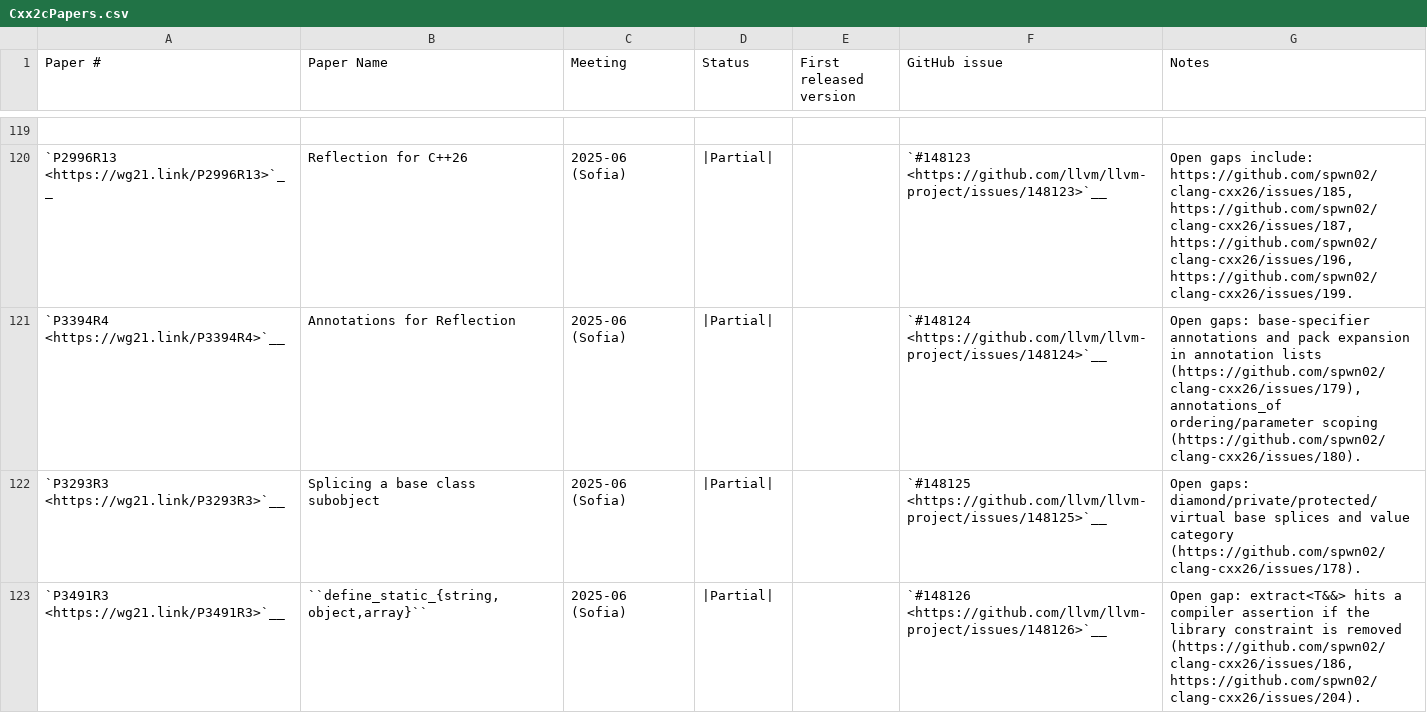
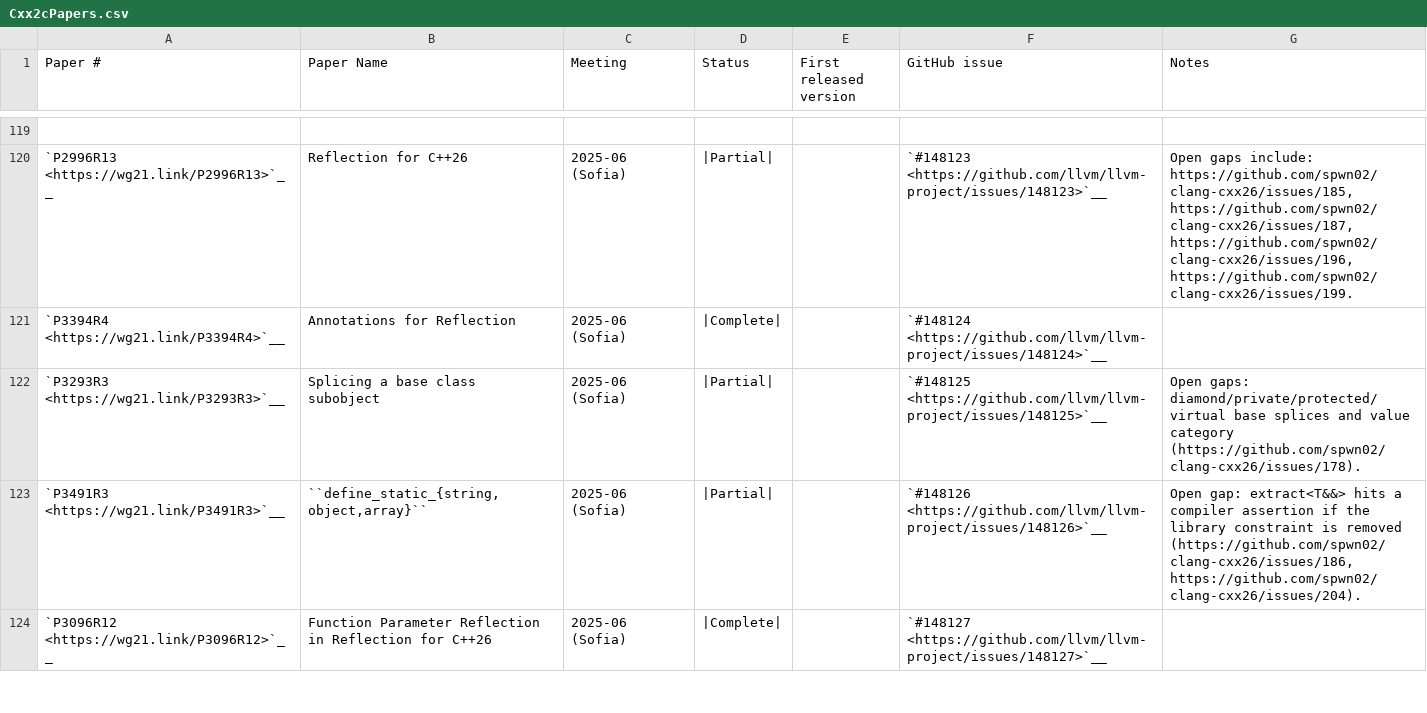
Before and after one commit to spwn02/clang-cxx26, a CSV file: libcxx/docs/Status/Cxx2cPapers.csv, drawn as a sheet; only a part is shown, gaps mark what is left out; the shorter side is filled out with more unchanged rows.

```diff
--- a/libcxx/docs/Status/Cxx2cPapers.csv
+++ b/libcxx/docs/Status/Cxx2cPapers.csv
@@ -120,3 +120,3 @@
 "`P2996R13 <https://wg21.link/P2996R13>`__","Reflection for C++26","2025-06 (Sofia)","|Partial|","","`#148123 <https://github.com/llvm/llvm-project/issues/148123>`__","Open gaps include: https://github.com/spwn02/clang-cxx26/issues/185, https://github.com/spwn02/clang-cxx26/issues/187, https://github.com/spwn02/clang-cxx26/issues/196, https://github.com/spwn02/clang-cxx26/issues/199."
-"`P3394R4 <https://wg21.link/P3394R4>`__","Annotations for Reflection","2025-06 (Sofia)","|Partial|","","`#148124 <https://github.com/llvm/llvm-project/issues/148124>`__","Open gaps: base-specifier annotations and pack expansion in annotation lists (https://github.com/spwn02/clang-cxx26/issues/179), annotations_of ordering/parameter scoping (https://github.com/spwn02/clang-cxx26/issues/180)."
+"`P3394R4 <https://wg21.link/P3394R4>`__","Annotations for Reflection","2025-06 (Sofia)","|Complete|","","`#148124 <https://github.com/llvm/llvm-project/issues/148124>`__",""
 "`P3293R3 <https://wg21.link/P3293R3>`__","Splicing a base class subobject","2025-06 (Sofia)","|Partial|","","`#148125 <https://github.com/llvm/llvm-project/issues/148125>`__","Open gaps: diamond/private/protected/virtual base splices and value category (https://github.com/spwn02/clang-cxx26/issues/178)."
```
Also changed, not shown: 1 other file.
